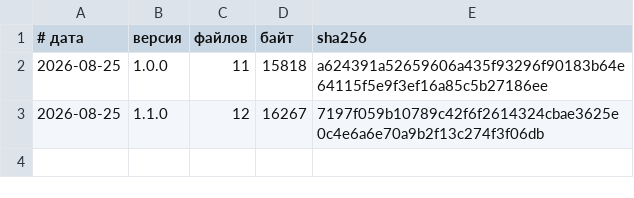
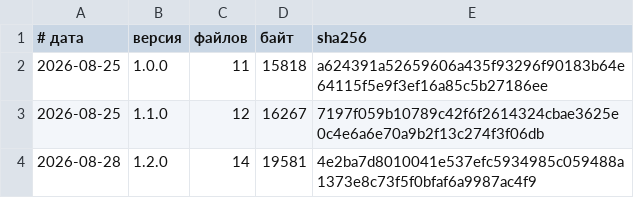
Before and after one commit to vevdokimovm/algorithms-site, a TSV file: reports/releases/LEDGER.tsv, drawn as a sheet.

```diff
--- a/reports/releases/LEDGER.tsv
+++ b/reports/releases/LEDGER.tsv
@@ -3 +3,2 @@
 2026-08-25	1.1.0	12	16267	7197f059b10789c42f6f2614324cbae3625e0c4e6a6e70a9b2f13c274f3f06db
+2026-08-28	1.2.0	14	19581	4e2ba7d8010041e537efc5934985c059488a1373e8c73f5f0bfaf6a9987ac4f9
```
Also changed, not shown: 4 other files.
